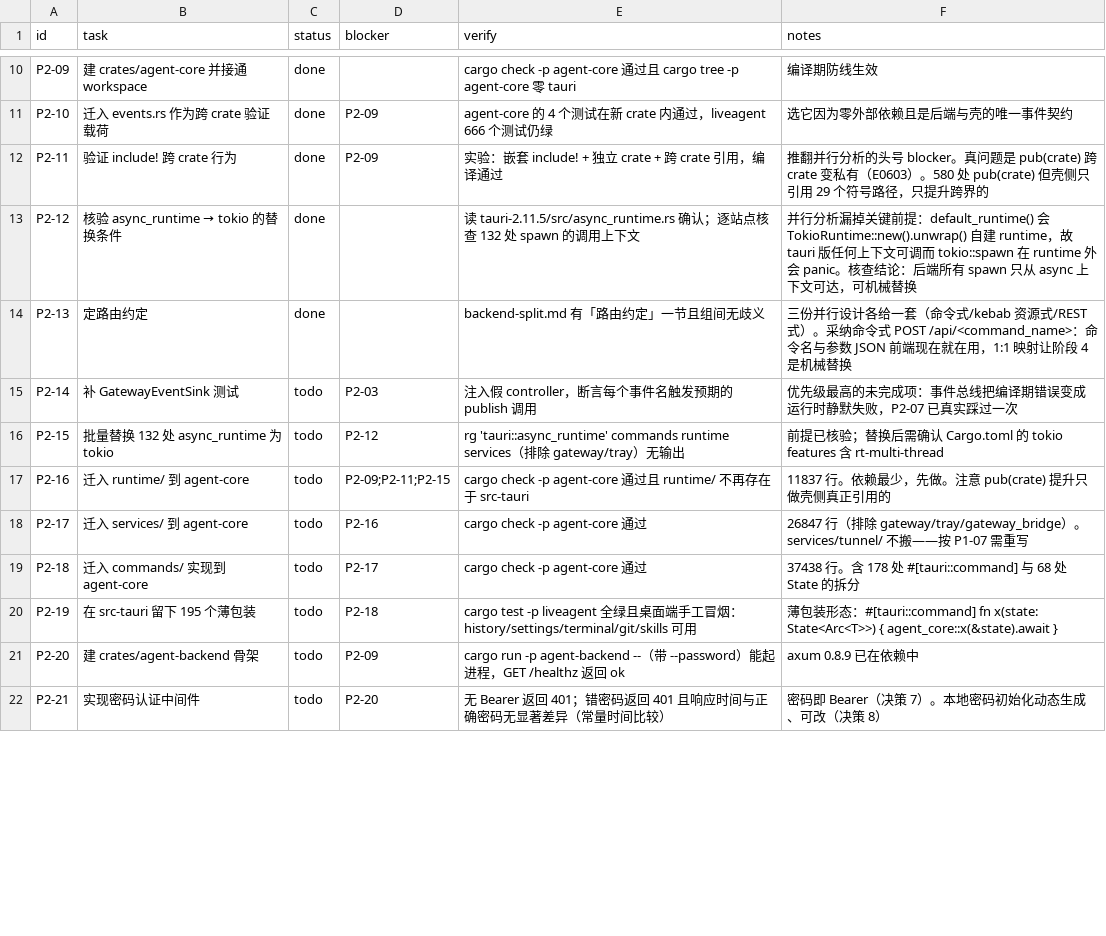
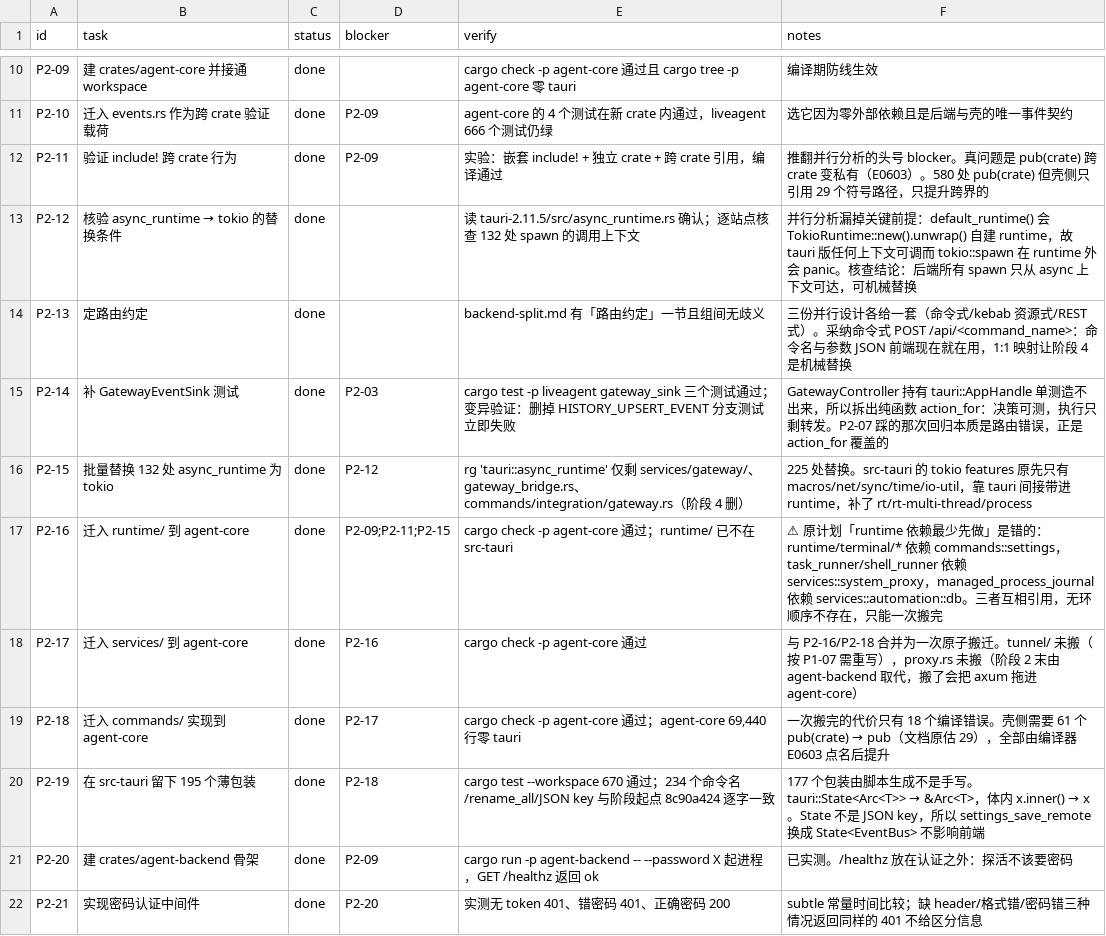
Before and after one commit to Stack-Cairn/LiveAgent, a CSV file: docs/architecture/migration/phase-2-backend.csv, drawn as a sheet; only a part is shown, gaps mark what is left out; the diff covers the shown part only; the diff names each change by its address in the sheet, - before the commit and + after, or states it on an @@ line.

Commit message:
docs(migration): 阶段 2 进度更新;修正 node 测试指向搬迁后的路径
三个 node 测试用 readFileSync + 正则断言 Rust 源码文本,搬迁后路径失效。
改指 agent-core。（这批脆测试本身按 P5-05 在阶段 5 重写或删除。）

phase-2-backend.md 记录被推翻的假设:
- P2-16/17/18 的「runtime → services → commands」顺序不成立,runtime 反向依赖上层
- pub(crate) 跨界提升是 61 个不是 29 个
- axum-server 的 RustlsConfig 签名已查证,从待决问题里移除

进度:GatewayController 引用 65 → 0,结构性 tauri 触点 13 → 0,
迁入 agent-core 69,440 行,HTTP 路由 4/176。

```diff
--- a/docs/architecture/migration/phase-2-backend.csv
+++ b/docs/architecture/migration/phase-2-backend.csv
-C15:C22 (status): todo
+C15:C22 (status): done
-E15 (verify): 注入假 controller，断言每个事件名触发预期的 publish 调用
+E15 (verify): cargo test -p liveagent gateway_sink 三个测试通过；变异验证：删掉 HISTORY_UPSERT_EVENT 分支测试立即失败
-F15 (notes): 优先级最高的未完成项：事件总线把编译期错误变成运行时静默失败，P2-07 已真实踩过一次
+F15 (notes): GatewayController 持有 tauri::AppHandle 单测造不出来，所以拆出纯函数 action_for：决策可测，执行只剩转发。P2-07 踩的那次回归本质是路由错误，正是 action_for 覆盖的
-E16 (verify): rg 'tauri::async_runtime' commands runtime services（排除 gateway/tray）无输出
+E16 (verify): rg 'tauri::async_runtime' 仅剩 services/gateway/、gateway_bridge.rs、commands/integration/gateway.rs（阶段 4 删）
-F16 (notes): 前提已核验；替换后需确认 Cargo.toml 的 tokio features 含 rt-multi-thread
+F16 (notes): 225 处替换。src-tauri 的 tokio features 原先只有 macros/net/sync/time/io-util，靠 tauri 间接带进 runtime，补了 rt/rt-multi-thread/process
-E17 (verify): …通过且 runtime/ 不再存在于 src-tauri
+E17 (verify): …通过；runtime/ 已不在 src-tauri
-F17 (notes): 11837 行。依赖最少，先做。注意 pub(crate) 提升只做壳侧真正引用的
+F17 (notes): ⚠ 原计划「runtime 依赖最少先做」是错的：runtime/terminal/* 依赖 commands::settings，task_runner/shell_runner 依赖 services::system_proxy，managed_process_journal 依赖 services::automation::db。三者互相引用，无环顺序不存在，只能一次搬完
-F18 (notes): 26847 行（排除 gateway/tray/gateway_bridge）。services/tunnel/ 不搬——按 P1-07 需重写
+F18 (notes): 与 P2-16/P2-18 合并为一次原子搬迁。tunnel/ 未搬（按 P1-07 需重写），proxy.rs 未搬（阶段 2 末由 agent-backend 取代，搬了会把 axum 拖进 agent-core）
-E19 (verify): cargo check -p agent-core 通过
+E19 (verify): cargo check -p agent-core 通过；agent-core 69,440 行零 tauri
@@ F19 (notes): 37438 行。含 178 处 #[tauri::command] 与 68 处 State 的拆分 → 一次搬完的代价只有 18 个编译错误。壳侧需要 61 个 pub(crate) → pub（文档原估 29），全部由编译器 E0603 点名后提升 @@
-E20 (verify): cargo test -p liveagent 全绿且桌面端手工冒烟：history/settings/terminal/git/skills 可用
+E20 (verify): cargo test --workspace 670 通过；234 个命令名/rename_all/JSON key 与阶段起点 8c90a424 逐字一致
@@ F20 (notes): 薄包装形态：#[tauri::command] fn x(state: State<Arc<T>>) { agent_core::x(&state).await } → 177 个包装由脚本生成不是手写。tauri::State<Arc<T>> → &Arc<T>，体内 x.inner() → x。State 不是 JSON key，所以 settings_save_remote 换成 State<EventBus> 不影响前端 @@
-E21 (verify): …agent-backend --（带 --password）能起进…
+E21 (verify): …agent-backend -- --password X 起进…
-F21 (notes): axum 0.8.9 已在依赖中
+F21 (notes): 已实测。/healthz 放在认证之外：探活不该要密码
-E22 (verify): 无 Bearer 返回 401；错密码返回 401 且响应时间与正确密码无显著差异（常量时间比较）
+E22 (verify): 实测无 token 401、错密码 401、正确密码 200
-F22 (notes): 密码即 Bearer（决策 7）。本地密码初始化动态生成、可改（决策 8）
+F22 (notes): subtle 常量时间比较；缺 header/格式错/密码错三种情况返回同样的 401 不给区分信息
```
Also changed, not shown: 13 edited cells elsewhere in this file, 5 other files.
